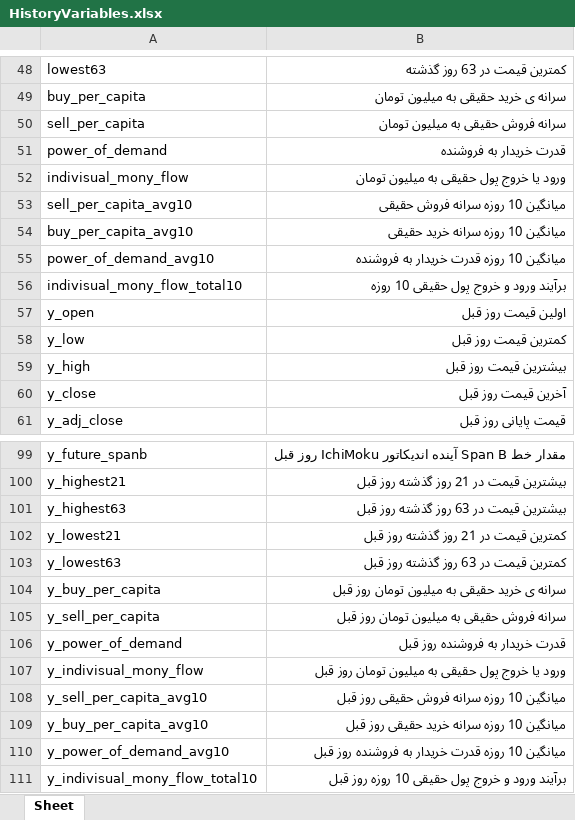
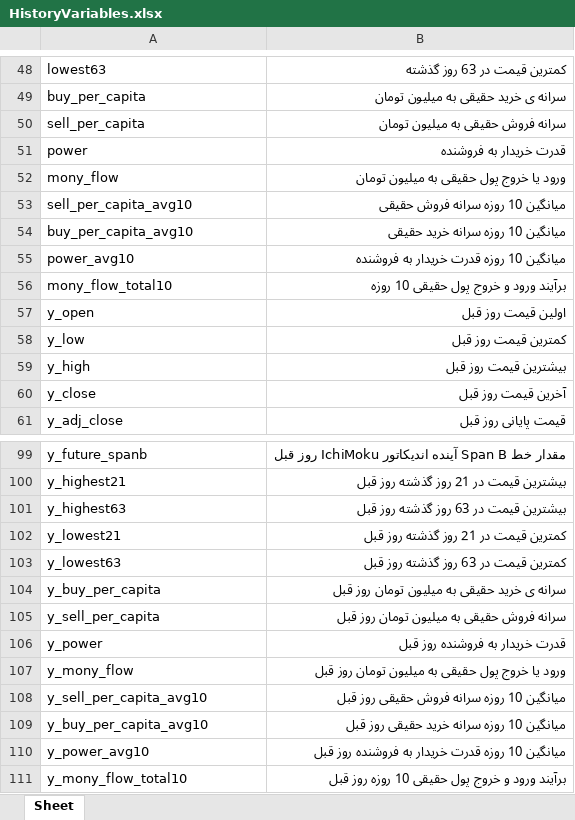
Before and after one commit to farhad-mohammadi/pytse-filter, an Excel workbook: docs/HistoryVariables.xlsx, sheet Sheet, drawn as a sheet; only a part is shown, gaps mark what is left out; values as stored, in another font and other column widths than the file's, no borders; the diff names each change by its address in the sheet, - before the commit and + after, or states it on an @@ line.

```diff
--- a/docs/HistoryVariables.xlsx (sheet Sheet)
+++ b/docs/HistoryVariables.xlsx (sheet Sheet)
-A51: power_of_demand
+A51: power
-A52: indivisual_mony_flow
+A52: mony_flow
-A55: power_of_demand_avg10
+A55: power_avg10
-A56: indivisual_mony_flow_total10
+A56: mony_flow_total10
-A106: y_power_of_demand
+A106: y_power
-A107: y_indivisual_mony_flow
+A107: y_mony_flow
-A110: y_power_of_demand_avg10
+A110: y_power_avg10
-A111: y_indivisual_mony_flow_total10
+A111: y_mony_flow_total10
```
Also changed, not shown: docs/RealTimeVariables.xlsx, 3 other files.
